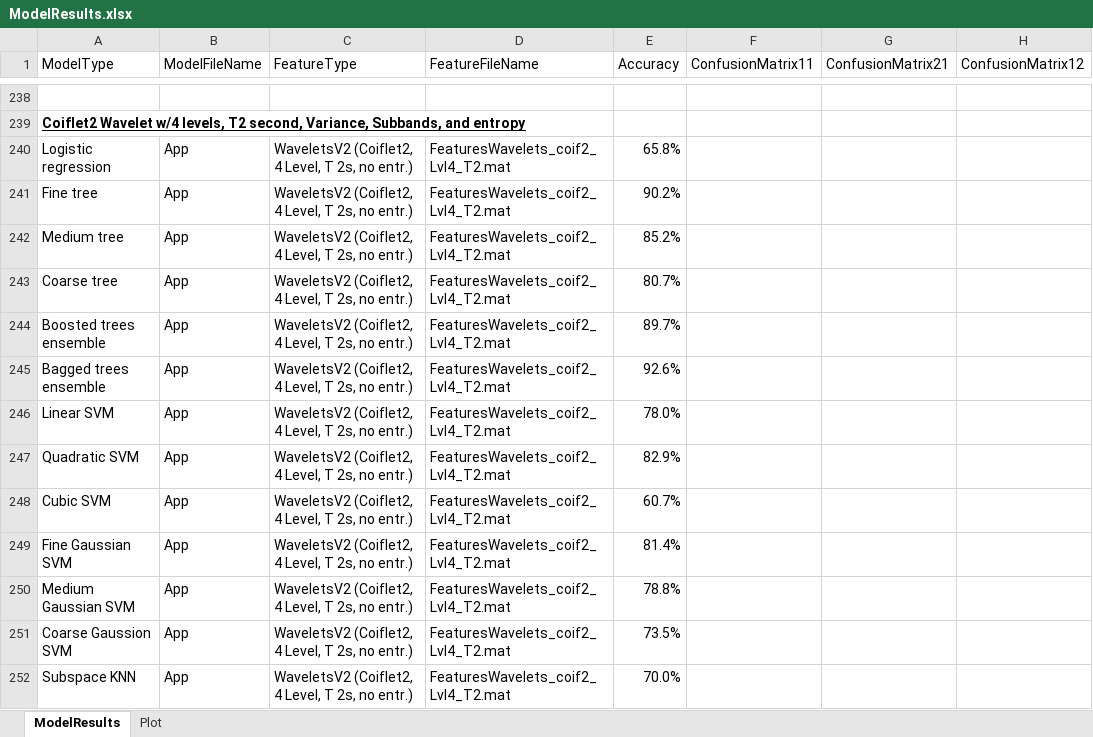
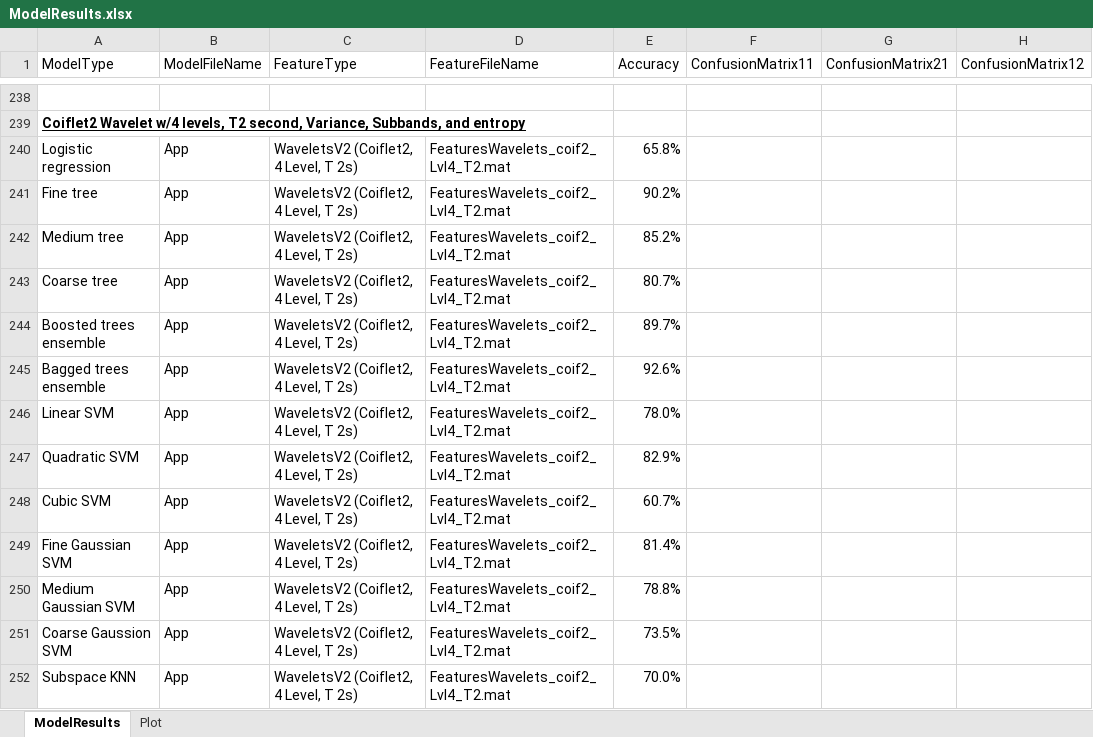
Before and after one commit to toddschultz/EnvNoiseDetector, an Excel workbook: data/Models/ModelResults.xlsx, sheet ModelResults, drawn as a sheet; only a part is shown, gaps mark what is left out; values as stored, in another font and other column widths than the file's, no borders; the diff names each change by its address in the sheet, - before the commit and + after, or states it on an @@ line.

Commit message:
Update ModelResults.xlsx

```diff
--- a/data/Models/ModelResults.xlsx (sheet ModelResults)
+++ b/data/Models/ModelResults.xlsx (sheet ModelResults)
-C240:C252 (FeatureType): WaveletsV2 (Coiflet2, 4 Level, T 2s, no entr.)
+C240:C252 (FeatureType): WaveletsV2 (Coiflet2, 4 Level, T 2s)
```
Also changed, not shown: sheet Plot.
